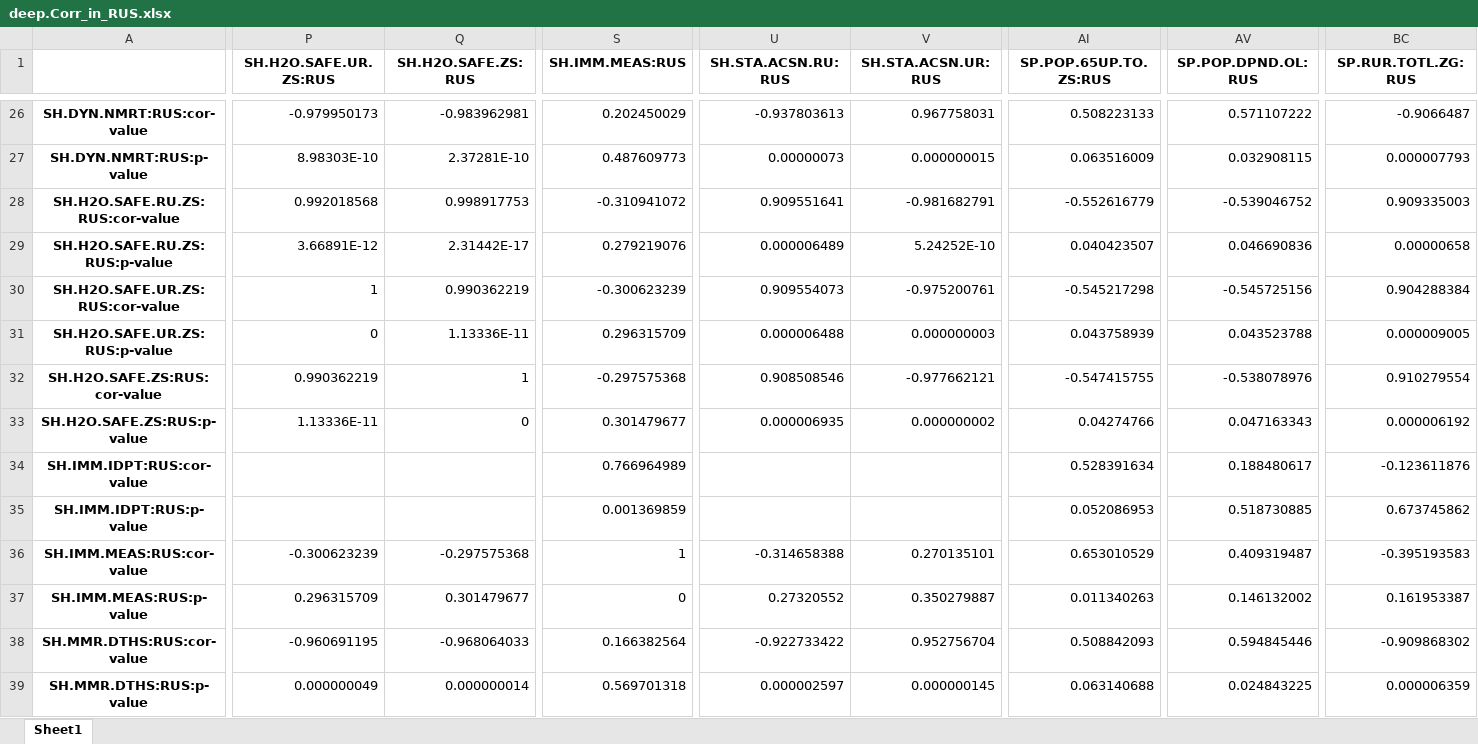
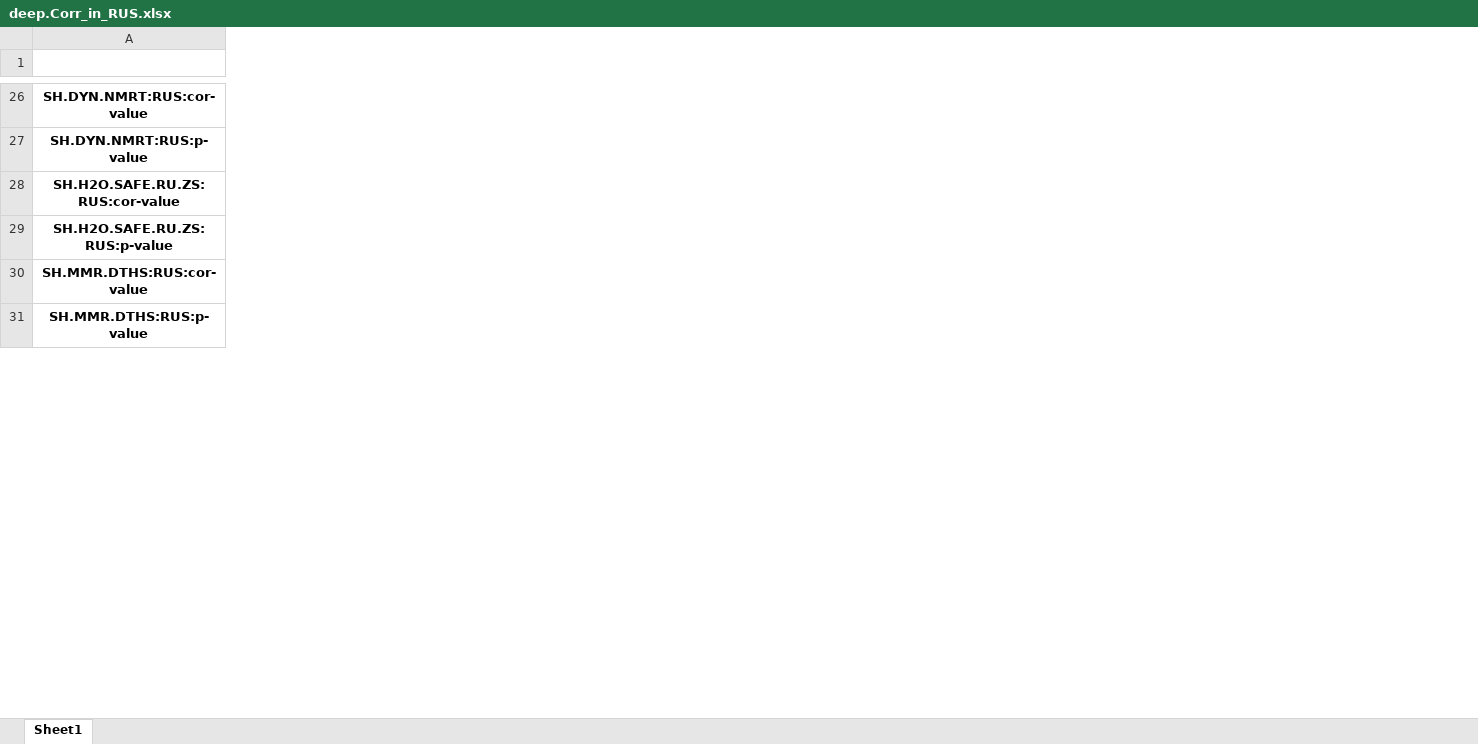
Before and after one commit to zuenko/python, an Excel workbook: RUDN/deep.Corr_in_RUS.xlsx, sheet Sheet1, drawn as a sheet; only a part is shown, gaps mark what is left out; values as stored, in another font and other column widths than the file's, no borders; rows hold the shown columns only; the diff covers the shown part only; the diff names each change by its address in the sheet, - before the commit and + after, or states it on an @@ line.

```diff
--- a/RUDN/deep.Corr_in_RUS.xlsx (sheet Sheet1)
+++ b/RUDN/deep.Corr_in_RUS.xlsx (sheet Sheet1)
-column P (SH.H2O.SAFE.UR.ZS:RUS), rows 26-29: -0.979950173 | 8.98303E-10 | 0.992018568 | 3.66891E-12; rows 38-39: -0.960691195 | 0.000000049
-column Q (SH.H2O.SAFE.ZS:RUS), rows 26-29: -0.983962981 | 2.37281E-10 | 0.998917753 | 2.31442E-17; rows 38-39: -0.968064033 | 0.000000014
-column S (SH.IMM.MEAS:RUS), rows 26-29: 0.202450029 | 0.487609773 | -0.310941072 | 0.279219076; rows 38-39: 0.166382564 | 0.569701318
-column U (SH.STA.ACSN.RU:RUS), rows 26-29: -0.937803613 | 0.00000073 | 0.909551641 | 0.000006489; rows 38-39: -0.922733422 | 0.000002597
-column V (SH.STA.ACSN.UR:RUS), rows 26-29: 0.967758031 | 0.000000015 | -0.981682791 | 5.24252E-10; rows 38-39: 0.952756704 | 0.000000145
-column AI (SP.POP.65UP.TO.ZS:RUS), rows 26-29: 0.508223133 | 0.063516009 | -0.552616779 | 0.040423507; rows 38-39: 0.508842093 | 0.063140688
-column AV (SP.POP.DPND.OL:RUS), rows 26-29: 0.571107222 | 0.032908115 | -0.539046752 | 0.046690836; rows 38-39: 0.594845446 | 0.024843225
-column BC (SP.RUR.TOTL.ZG:RUS), rows 26-29: -0.9066487 | 0.000007793 | 0.909335003 | 0.00000658; rows 38-39: -0.909868302 | 0.000006359
-row 30: SH.H2O.SAFE.UR.ZS:RUS:cor-value | 1 | 0.990362219 | -0.300623239 | 0.909554073 | -0.975200761 | -0.545217298 | -0.545725156 | 0.904288384
-row 31: SH.H2O.SAFE.UR.ZS:RUS:p-value | 0 | 1.13336E-11 | 0.296315709 | 0.000006488 | 0.000000003 | 0.043758939 | 0.043523788 | 0.000009005
-row 32: SH.H2O.SAFE.ZS:RUS:cor-value | 0.990362219 | 1 | -0.297575368 | 0.908508546 | -0.977662121 | -0.547415755 | -0.538078976 | 0.910279554
-row 33: SH.H2O.SAFE.ZS:RUS:p-value | 1.13336E-11 | 0 | 0.301479677 | 0.000006935 | 0.000000002 | 0.04274766 | 0.047163343 | 0.000006192
-row 34: SH.IMM.IDPT:RUS:cor-value |  |  | 0.766964989 |  |  | 0.528391634 | 0.188480617 | -0.123611876
-row 35: SH.IMM.IDPT:RUS:p-value |  |  | 0.001369859 |  |  | 0.052086953 | 0.518730885 | 0.673745862
-row 36: SH.IMM.MEAS:RUS:cor-value | -0.300623239 | -0.297575368 | 1 | -0.314658388 | 0.270135101 | 0.653010529 | 0.409319487 | -0.395193583
-row 37: SH.IMM.MEAS:RUS:p-value | 0.296315709 | 0.301479677 | 0 | 0.27320552 | 0.350279887 | 0.011340263 | 0.146132002 | 0.161953387
```
Also changed, not shown: 24 removed rows and 8 removed columns elsewhere in this sheet, RUDN/check.RUS.Con.xlsx, 3 other files.
